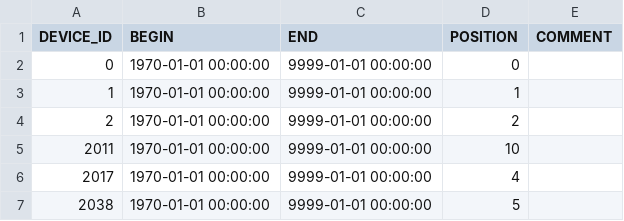
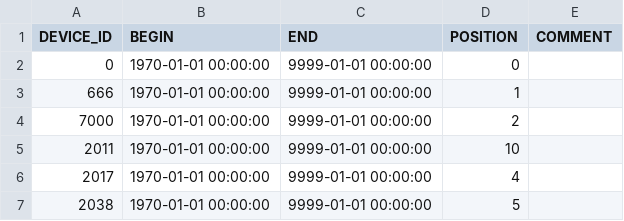
Before and after one commit to LSIR/gsn, a CSV file: gsn/conf/permasense/etz-positionmapping.csv, drawn as a sheet; only a part is shown.

Commit message:
new position mapping for etz

```diff
--- a/gsn/conf/permasense/etz-positionmapping.csv
+++ b/gsn/conf/permasense/etz-positionmapping.csv
@@ -2,4 +2,4 @@
 "0","1970-01-01 00:00:00","9999-01-01 00:00:00","0",
-"1","1970-01-01 00:00:00","9999-01-01 00:00:00","1",
-"2","1970-01-01 00:00:00","9999-01-01 00:00:00","2",
+"666","1970-01-01 00:00:00","9999-01-01 00:00:00","1",
+"7000","1970-01-01 00:00:00","9999-01-01 00:00:00","2",
 "2011","1970-01-01 00:00:00","9999-01-01 00:00:00","10",
```
